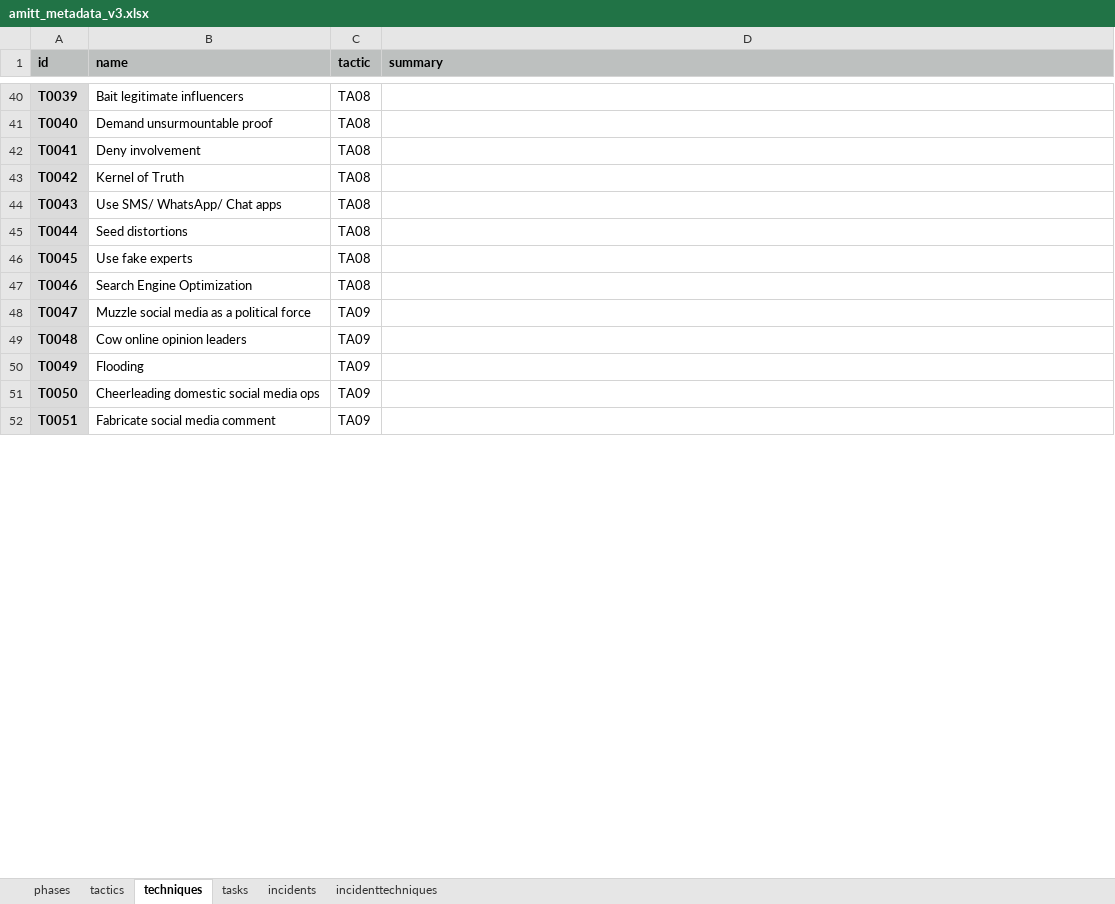
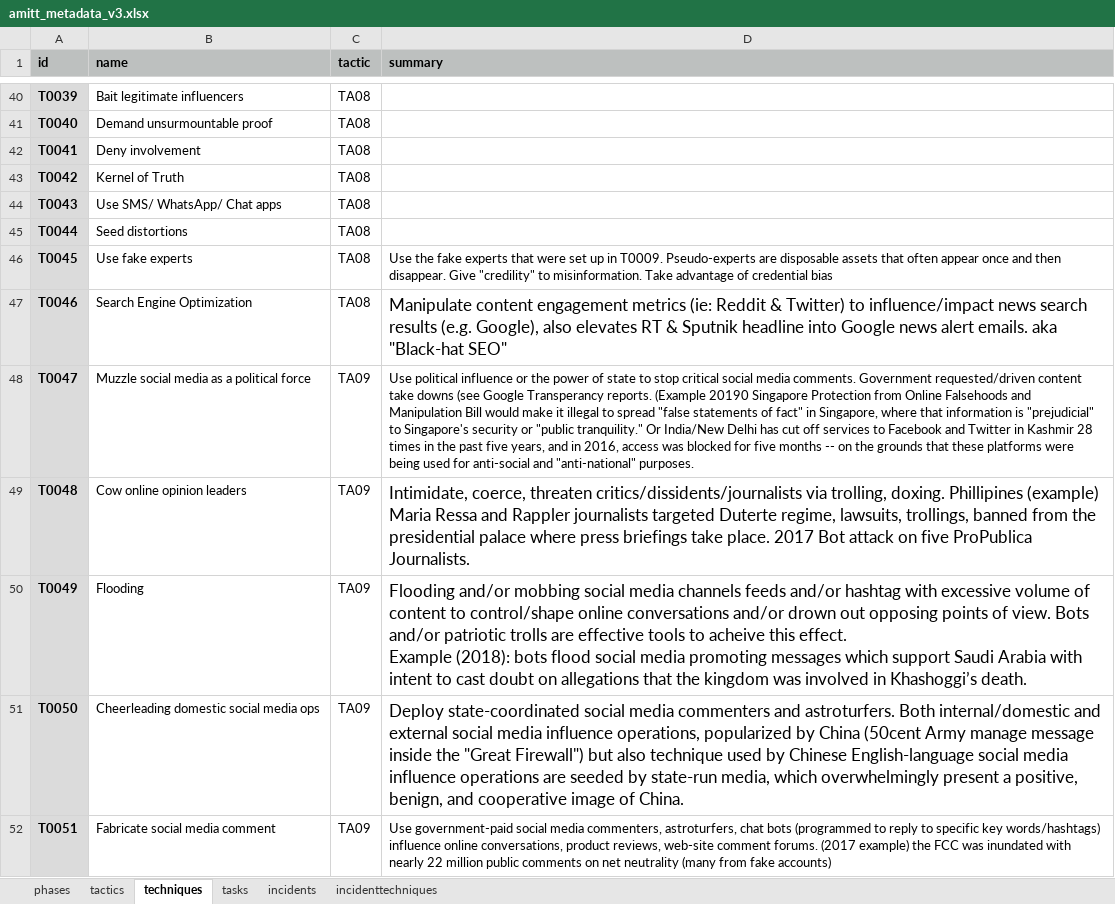
Before and after one commit to misinfosecproject/amitt_framework, an Excel workbook: generating_code/amitt_metadata_v3.xlsx, sheet techniques, drawn as a sheet; only a part is shown, gaps mark what is left out; values as stored, in another font and other column widths than the file's, no borders; ↵ is a line break in a cell; the diff covers the shown part only; the diff names each change by its address in the sheet, - before the commit and + after, or states it on an @@ line.

Commit message:
added technique summaries

```diff
--- a/generating_code/amitt_metadata_v3.xlsx (sheet techniques)
+++ b/generating_code/amitt_metadata_v3.xlsx (sheet techniques)
-D46 (summary): (empty)
+D46 (summary): Use the fake experts that were set up in T0009. Pseudo-experts are disposable assets that often appear once and then disappear. Give "credility" to misinformation. Take advantage of credential bias
-D47 (summary): (empty)
+D47 (summary): Manipulate content engagement metrics (ie: Reddit & Twitter) to influence/impact news search results (e.g. Google), also elevates RT & Sputnik headline into Google news alert emails. aka "Black-hat SEO"
-D48 (summary): (empty)
+D48 (summary): Use political influence or the power of state to stop critical social media comments. Government requested/driven content take downs (see Google Transperancy reports. (Example 20190 Singapore Protection from Online Falsehoods and Manipulation Bill would make it illegal to spread "false statements of fact" in Singapore, where that information is "prejudicial" to Singapore's security or "public tranquility." Or India/New Delhi has cut off services to Facebook and Twitter in Kashmir 28 times in the past five years, and in 2016, access was blocked for five months -- on the grounds that these platforms were being used for anti-social and "anti-national" purposes.
-D49 (summary): (empty)
+D49 (summary): Intimidate, coerce, threaten critics/dissidents/journalists via trolling, doxing. Phillipines (example) Maria Ressa and Rappler journalists targeted Duterte regime, lawsuits, trollings, banned from the presidential palace where press briefings take place. 2017 Bot attack on five ProPublica Journalists.
-D50 (summary): (empty)
+D50 (summary): Flooding and/or mobbing social media channels feeds and/or hashtag with excessive volume of content to control/shape online conversations and/or drown out opposing points of view. Bots and/or patriotic trolls are effective tools to acheive this effect. ↵ Example (2018): bots flood social media promoting messages which support Saudi Arabia with intent to cast doubt on allegations that the kingdom was involved in Khashoggi’s death.
-D51 (summary): (empty)
+D51 (summary): Deploy state-coordinated social media commenters and astroturfers. Both internal/domestic and external social media influence operations, popularized by China (50cent Army manage message inside the "Great Firewall") but also technique used by Chinese English-language social media influence operations are seeded by state-run media, which overwhelmingly present a positive, benign, and cooperative image of China.
-D52 (summary): (empty)
+D52 (summary): Use government-paid social media commenters, astroturfers, chat bots (programmed to reply to specific key words/hashtags) influence online conversations, product reviews, web-site comment forums. (2017 example) the FCC was inundated with nearly 22 million public comments on net neutrality (many from fake accounts)
```
Also changed, not shown: 44 edited cells and cell formats elsewhere in this sheet, sheet tactics, 56 other files.
